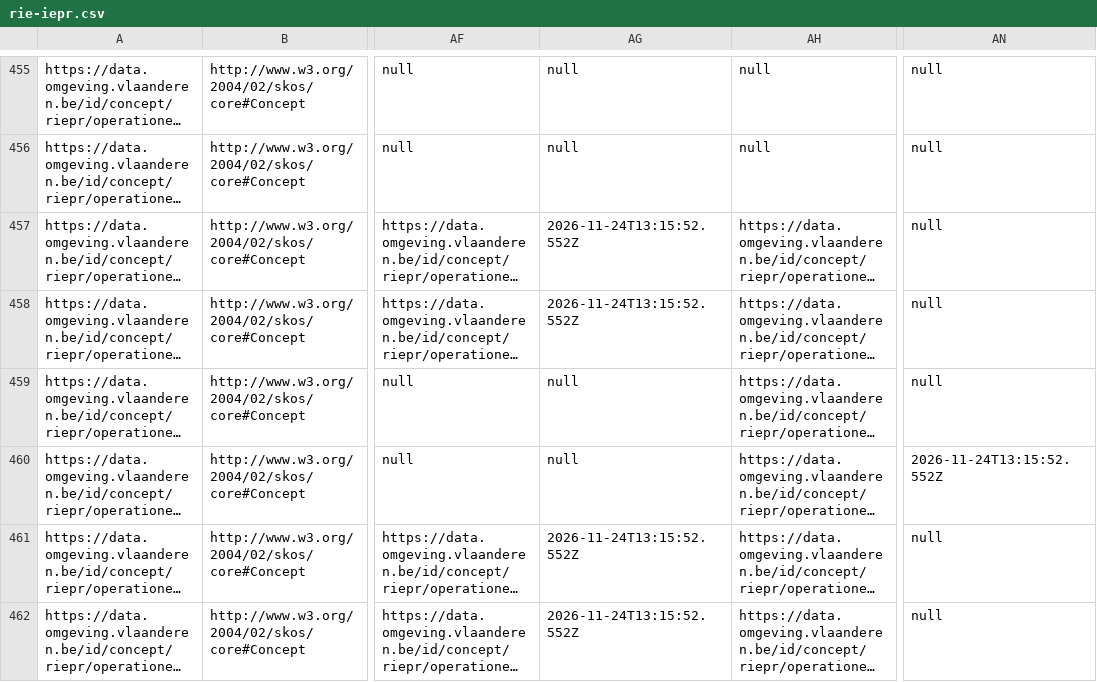
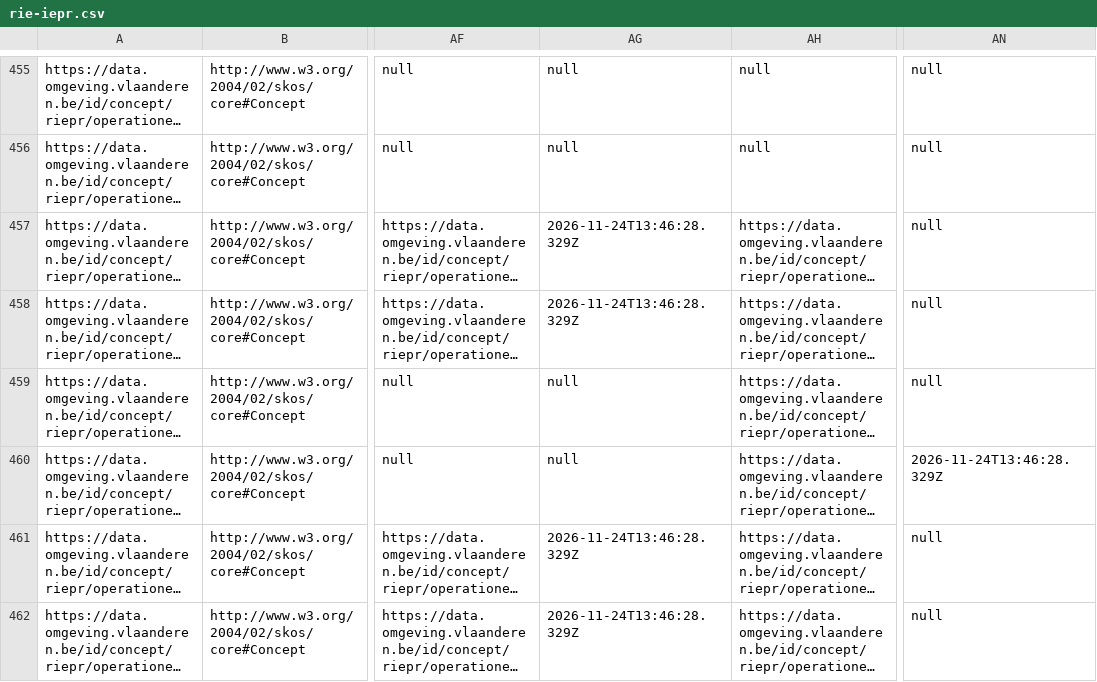
Before and after one commit to milieuinfo/codelijst-rie-iepr, a CSV file: src/main/resources/be/vlaanderen/omgeving/data/id/conceptscheme/rie-iepr/rie-iepr.csv, drawn as a sheet; only a part is shown, gaps mark what is left out; long unchanged cells end in …; the diff covers the shown part only; the diff names each change by its address in the sheet, - before the commit and + after, or states it on an @@ line.

```diff
--- a/src/main/resources/be/vlaanderen/omgeving/data/id/conceptscheme/rie-iepr/rie-iepr.csv
+++ b/src/main/resources/be/vlaanderen/omgeving/data/id/conceptscheme/rie-iepr/rie-iepr.csv
-AG457:AG458: 2026-11-24T13:15:52.552Z
+AG457:AG458: 2026-11-24T13:46:28.329Z
-AN460: 2026-11-24T13:15:52.552Z
+AN460: 2026-11-24T13:46:28.329Z
-AG461:AG462: 2026-11-24T13:15:52.552Z
+AG461:AG462: 2026-11-24T13:46:28.329Z
```
Also changed, not shown: 53 edited cells elsewhere in this file, 5 other files.
